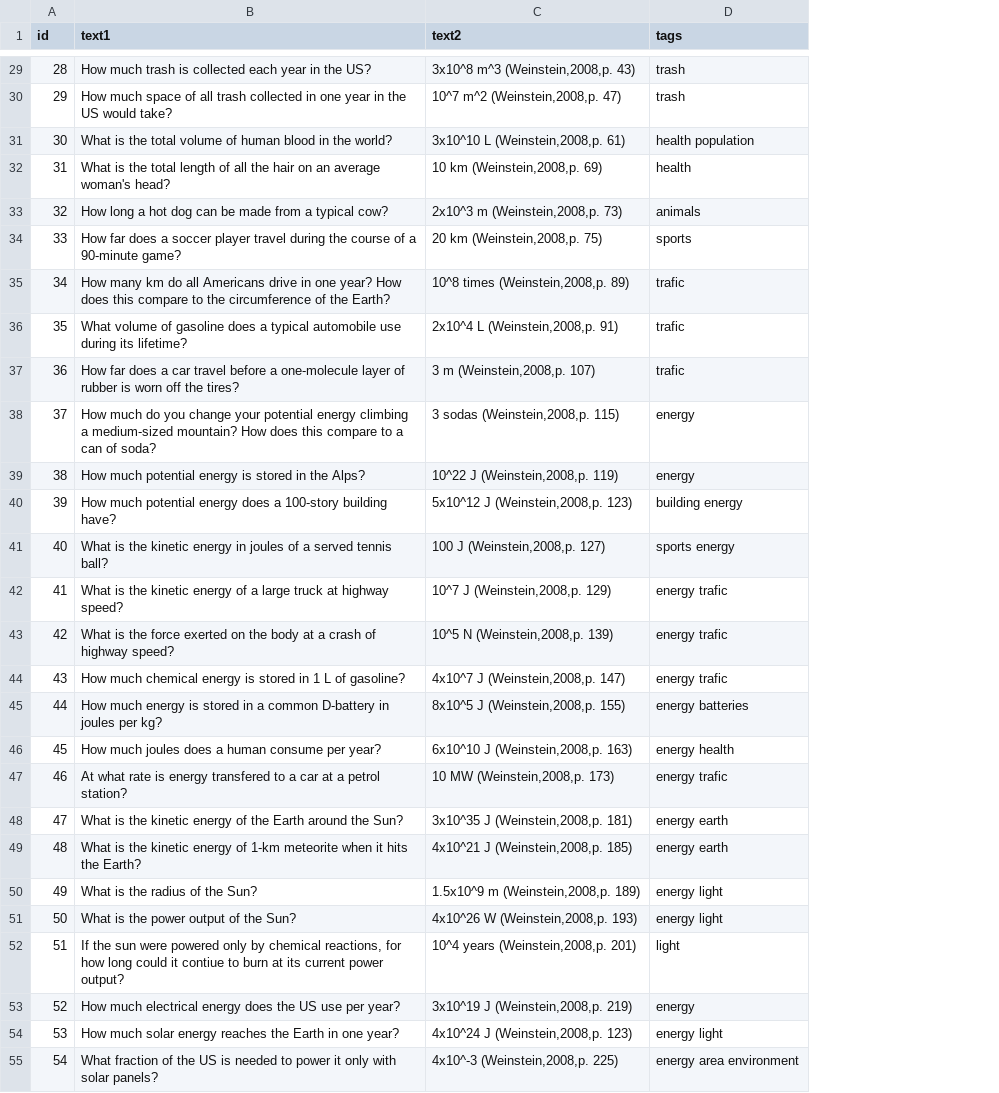
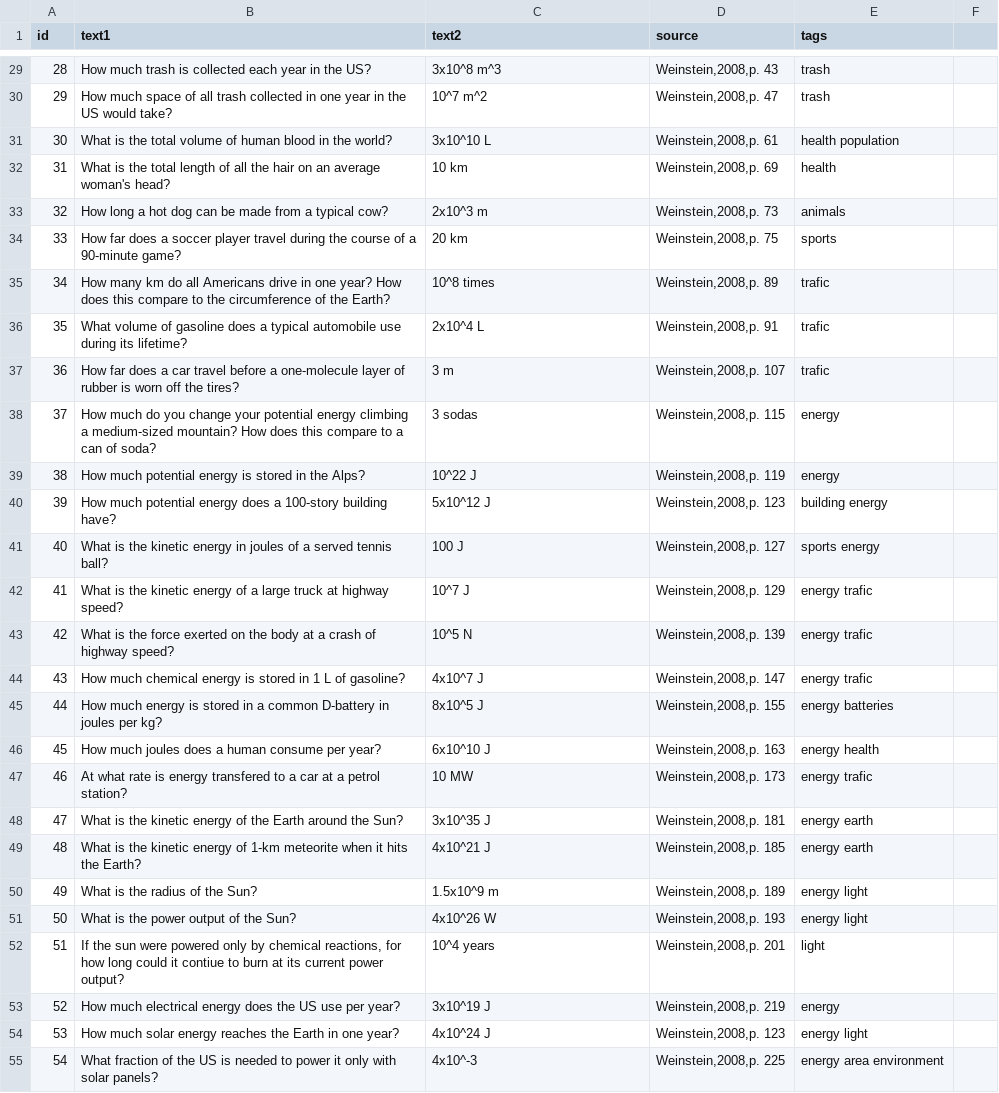
Before and after one commit to jim108dev/pebble-flashcards, a CSV file: data/reference.csv, drawn as a sheet; only a part is shown, gaps mark what is left out; the diff covers the shown part only; the diff names each change by its address in the sheet, - before the commit and + after, or states it on an @@ line.

```diff
--- a/data/reference.csv
+++ b/data/reference.csv
+column D (source), rows 29-55: Weinstein,2008,p. 43 | Weinstein,2008,p. 47 | Weinstein,2008,p. 61 | Weinstein,2008,p. 69 | Weinstein,2008,p. 73 | Weinstein,2008,p. 75 | Weinstein,2008,p. 89 | Weinstein,2008,p. 91 | Weinstein,2008,p. 107 | Weinstein,2008,p. 115 | Weinstein,2008,p. 119 | Weinstein,2008,p. 123 | Weinstein,2008,p. 127 | Weinstein,2008,p. 129 | Weinstein,2008,p. 139 | Weinstein,2008,p. 147 | Weinstein,2008,p. 155 | Weinstein,2008,p. 163 | Weinstein,2008,p. 173 | Weinstein,2008,p. 181 | Weinstein,2008,p. 185 | Weinstein,2008,p. 189 | Weinstein,2008,p. 193 | Weinstein,2008,p. 201 | Weinstein,2008,p. 219 | Weinstein,2008,p. 123 | Weinstein,2008,p. 225
+column F, empty
-C29 (text2): 3x10^8 m^3 (Weinstein,2008,p. 43)
+C29 (text2): 3x10^8 m^3
-C30 (text2): 10^7 m^2 (Weinstein,2008,p. 47)
+C30 (text2): 10^7 m^2
-C31 (text2): 3x10^10 L (Weinstein,2008,p. 61)
+C31 (text2): 3x10^10 L
-C32 (text2): 10 km (Weinstein,2008,p. 69)
+C32 (text2): 10 km
-C33 (text2): 2x10^3 m (Weinstein,2008,p. 73)
+C33 (text2): 2x10^3 m
-C34 (text2): 20 km (Weinstein,2008,p. 75)
+C34 (text2): 20 km
-C35 (text2): 10^8 times (Weinstein,2008,p. 89)
+C35 (text2): 10^8 times
-C36 (text2): 2x10^4 L (Weinstein,2008,p. 91)
+C36 (text2): 2x10^4 L
-C37 (text2): 3 m (Weinstein,2008,p. 107)
+C37 (text2): 3 m
-C38 (text2): 3 sodas (Weinstein,2008,p. 115)
+C38 (text2): 3 sodas
-C39 (text2): 10^22 J (Weinstein,2008,p. 119)
+C39 (text2): 10^22 J
-C40 (text2): 5x10^12 J (Weinstein,2008,p. 123)
+C40 (text2): 5x10^12 J
-C41 (text2): 100 J (Weinstein,2008,p. 127)
+C41 (text2): 100 J
-C42 (text2): 10^7 J (Weinstein,2008,p. 129)
+C42 (text2): 10^7 J
-C43 (text2): 10^5 N (Weinstein,2008,p. 139)
+C43 (text2): 10^5 N
-C44 (text2): 4x10^7 J (Weinstein,2008,p. 147)
+C44 (text2): 4x10^7 J
-C45 (text2): 8x10^5 J (Weinstein,2008,p. 155)
+C45 (text2): 8x10^5 J
-C46 (text2): 6x10^10 J (Weinstein,2008,p. 163)
+C46 (text2): 6x10^10 J
-C47 (text2): 10 MW (Weinstein,2008,p. 173)
+C47 (text2): 10 MW
-C48 (text2): 3x10^35 J (Weinstein,2008,p. 181)
+C48 (text2): 3x10^35 J
-C49 (text2): 4x10^21 J (Weinstein,2008,p. 185)
+C49 (text2): 4x10^21 J
-C50 (text2): 1.5x10^9 m (Weinstein,2008,p. 189)
+C50 (text2): 1.5x10^9 m
-C51 (text2): 4x10^26 W (Weinstein,2008,p. 193)
+C51 (text2): 4x10^26 W
-C52 (text2): 10^4 years (Weinstein,2008,p. 201)
+C52 (text2): 10^4 years
-C53 (text2): 3x10^19 J (Weinstein,2008,p. 219)
+C53 (text2): 3x10^19 J
-C54 (text2): 4x10^24 J (Weinstein,2008,p. 123)
+C54 (text2): 4x10^24 J
-C55 (text2): 4x10^-3 (Weinstein,2008,p. 225)
+C55 (text2): 4x10^-3
```
Also changed, not shown: 60 edited cells elsewhere in this file, 10 other files.
